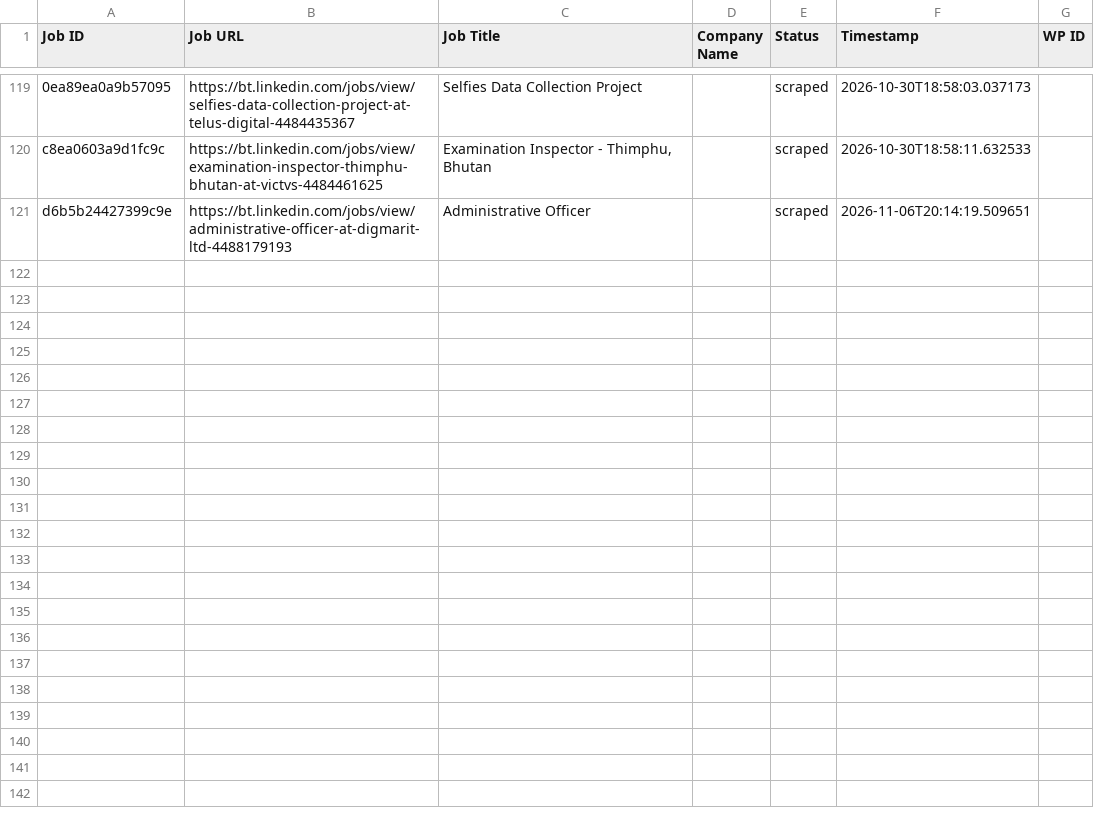
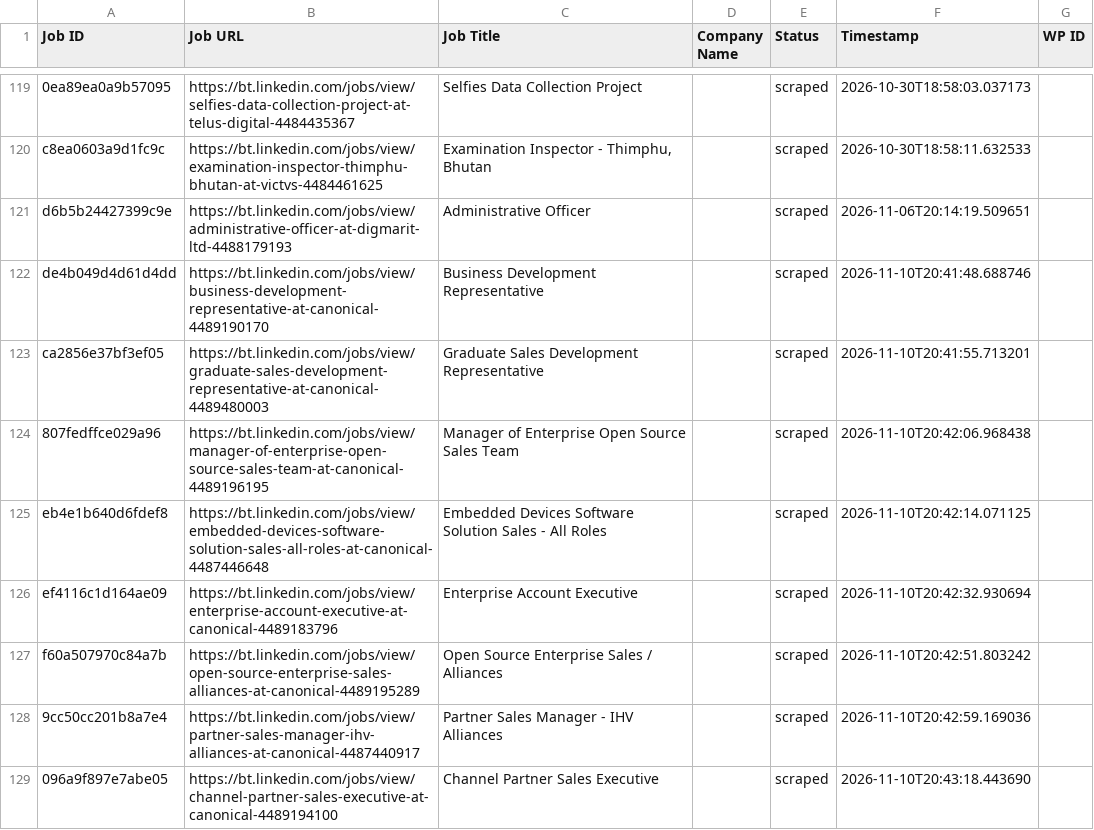
Before and after one commit to innovationinc2000/bt, a CSV file: processed_jobs.csv, drawn as a sheet; only a part is shown, gaps mark what is left out.

```diff
--- a/processed_jobs.csv
+++ b/processed_jobs.csv
@@ -121 +121,9 @@ c8ea0603a9d1fc9c,https://bt.linkedin.com/jobs/view/examination-inspector-thimphu
 d6b5b24427399c9e,https://bt.linkedin.com/jobs/view/administrative-officer-at-digmarit-ltd-4488179193,Administrative Officer,,scraped,2026-11-06T20:14:19.509651,
+de4b049d4d61d4dd,https://bt.linkedin.com/jobs/view/business-development-representative-at-canonical-4489190170,Business Development Representative,,scraped,2026-11-10T20:41:48.688746,
+ca2856e37bf3ef05,https://bt.linkedin.com/jobs/view/graduate-sales-development-representative-at-canonical-4489480003,Graduate Sales Development Representative,,scraped,2026-11-10T20:41:55.713201,
+807fedffce029a96,https://bt.linkedin.com/jobs/view/manager-of-enterprise-open-source-sales-team-at-canonical-4489196195,Manager of Enterprise Open Source Sales Team,,scraped,2026-11-10T20:42:06.968438,
+eb4e1b640d6fdef8,https://bt.linkedin.com/jobs/view/embedded-devices-software-solution-sales-all-roles-at-canonical-4487446648,Embedded Devices Software Solution Sales - All Roles,,scraped,2026-11-10T20:42:14.071125,
+ef4116c1d164ae09,https://bt.linkedin.com/jobs/view/enterprise-account-executive-at-canonical-4489183796,Enterprise Account Executive,,scraped,2026-11-10T20:42:32.930694,
+f60a507970c84a7b,https://bt.linkedin.com/jobs/view/open-source-enterprise-sales-alliances-at-canonical-4489195289,Open Source Enterprise Sales / Alliances,,scraped,2026-11-10T20:42:51.803242,
+9cc50cc201b8a7e4,https://bt.linkedin.com/jobs/view/partner-sales-manager-ihv-alliances-at-canonical-4487440917,Partner Sales Manager - IHV Alliances,,scraped,2026-11-10T20:42:59.169036,
+096a9f897e7abe05,https://bt.linkedin.com/jobs/view/channel-partner-sales-executive-at-canonical-4489194100,Channel Partner Sales Executive,,scraped,2026-11-10T20:43:18.443690,
```
